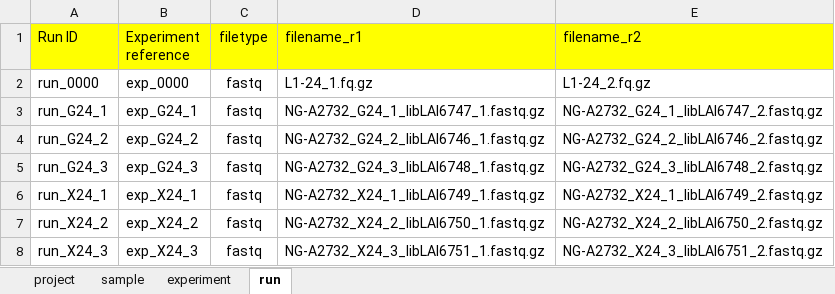
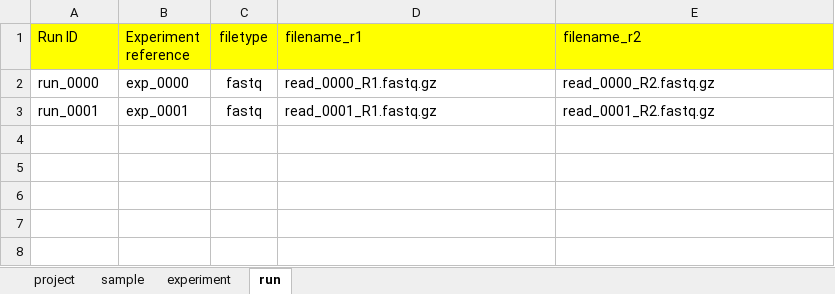
Before and after one commit to bigey/ena-submit, an Excel workbook: spreadsheet_template.xlsx, sheet run, drawn as a sheet; values as stored, in another font and other column widths than the file's, no borders; removed rows and columns are numbered as before the commit, all else as after; the diff names each change by its address in the sheet, - before the commit and + after, or states it on an @@ line.

```diff
--- a/spreadsheet_template.xlsx (sheet run)
+++ b/spreadsheet_template.xlsx (sheet run)
-D2 (filename_r1): L1-24_1.fq.gz
+D2 (filename_r1): read_0000_R1.fastq.gz
-E2 (filename_r2): L1-24_2.fq.gz
+E2 (filename_r2): read_0000_R2.fastq.gz
-row 3: run_G24_1 | exp_G24_1 | fastq | NG-A2732_G24_1_libLAI6747_1.fastq.gz | NG-A2732_G24_1_libLAI6747_2.fastq.gz
-row 4: run_G24_2 | exp_G24_2 | fastq | NG-A2732_G24_2_libLAI6746_1.fastq.gz | NG-A2732_G24_2_libLAI6746_2.fastq.gz
-row 5: run_G24_3 | exp_G24_3 | fastq | NG-A2732_G24_3_libLAI6748_1.fastq.gz | NG-A2732_G24_3_libLAI6748_2.fastq.gz
-row 6: run_X24_1 | exp_X24_1 | fastq | NG-A2732_X24_1_libLAI6749_1.fastq.gz | NG-A2732_X24_1_libLAI6749_2.fastq.gz
-row 7: run_X24_2 | exp_X24_2 | fastq | NG-A2732_X24_2_libLAI6750_1.fastq.gz | NG-A2732_X24_2_libLAI6750_2.fastq.gz
-row 8: run_X24_3 | exp_X24_3 | fastq | NG-A2732_X24_3_libLAI6751_1.fastq.gz | NG-A2732_X24_3_libLAI6751_2.fastq.gz
+row 3: run_0001 | exp_0001 | fastq | read_0001_R1.fastq.gz | read_0001_R2.fastq.gz
```
Also changed, not shown: sheet experiment, sheet sample, sheet project.
